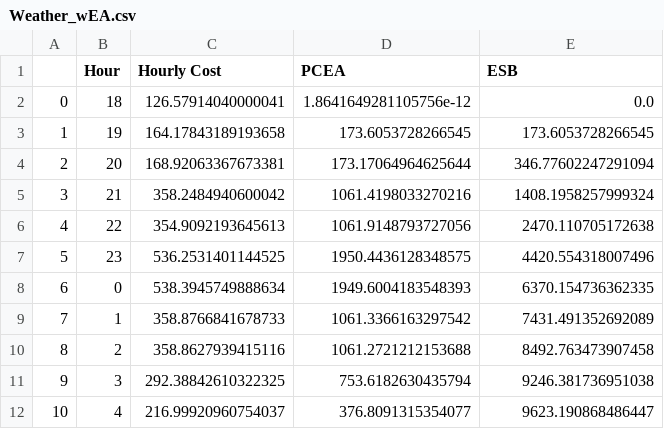
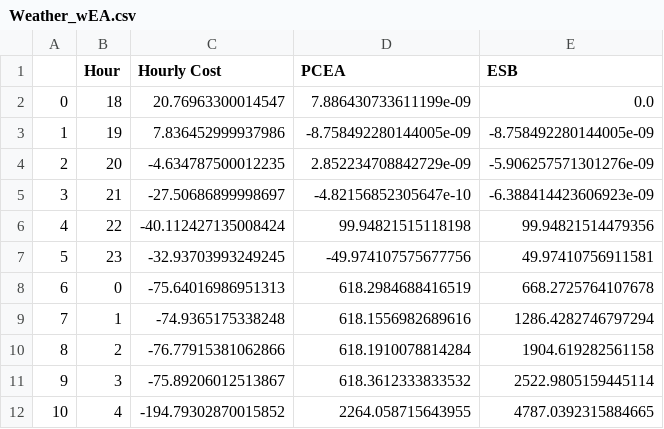
Before and after one commit to kevinxieee/Capstone, a CSV file: Python/Weather_wEA.csv, drawn as a sheet; only a part is shown; the diff covers the shown part only.

```diff
--- a/Python/Weather_wEA.csv
+++ b/Python/Weather_wEA.csv
@@ -1,12 +1,12 @@
 ,Hour,Hourly Cost,PCEA,ESB
-0,18,126.57914040000041,1.8641649281105756e-12,0.0
-1,19,164.17843189193658,173.6053728266545,173.6053728266545
-2,20,168.92063367673381,173.17064964625644,346.77602247291094
-3,21,358.2484940600042,1061.4198033270216,1408.1958257999324
-4,22,354.9092193645613,1061.9148793727056,2470.110705172638
-5,23,536.2531401144525,1950.4436128348575,4420.554318007496
-6,0,538.3945749888634,1949.6004183548393,6370.154736362335
-7,1,358.8766841678733,1061.3366163297542,7431.491352692089
-8,2,358.8627939415116,1061.2721212153688,8492.763473907458
-9,3,292.38842610322325,753.6182630435794,9246.381736951038
-10,4,216.99920960754037,376.8091315354077,9623.190868486447
+0,18,20.76963300014547,7.886430733611199e-09,0.0
+1,19,7.836452999937986,-8.758492280144005e-09,-8.758492280144005e-09
+2,20,-4.634787500012235,2.852234708842729e-09,-5.906257571301276e-09
+3,21,-27.50686899998697,-4.82156852305647e-10,-6.388414423606923e-09
+4,22,-40.112427135008424,99.94821515118198,99.94821514479356
+5,23,-32.93703993249245,-49.974107575677756,49.97410756911581
+6,0,-75.64016986951313,618.2984688416519,668.2725764107678
+7,1,-74.9365175338248,618.1556982689616,1286.4282746797294
+8,2,-76.77915381062866,618.1910078814284,1904.619282561158
+9,3,-75.89206012513867,618.3612333833532,2522.9805159445114
+10,4,-194.79302870015852,2264.058715643955,4787.0392315884665
```
Also changed, not shown: 111 edited cells elsewhere in this file, Python/Weather_Base.csv, 11 other files.
